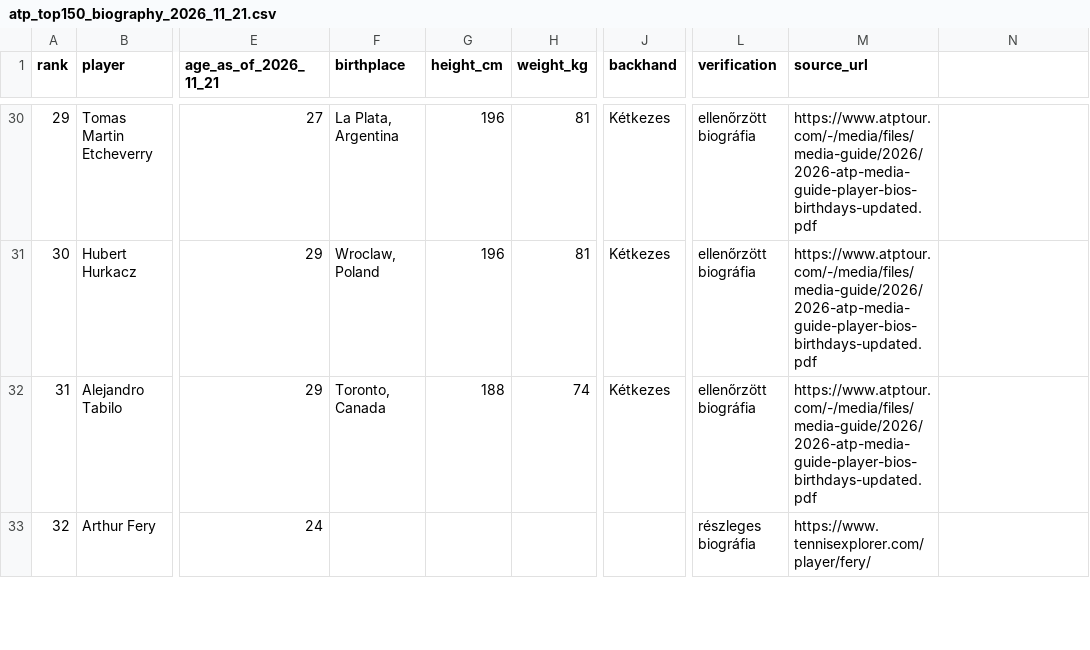
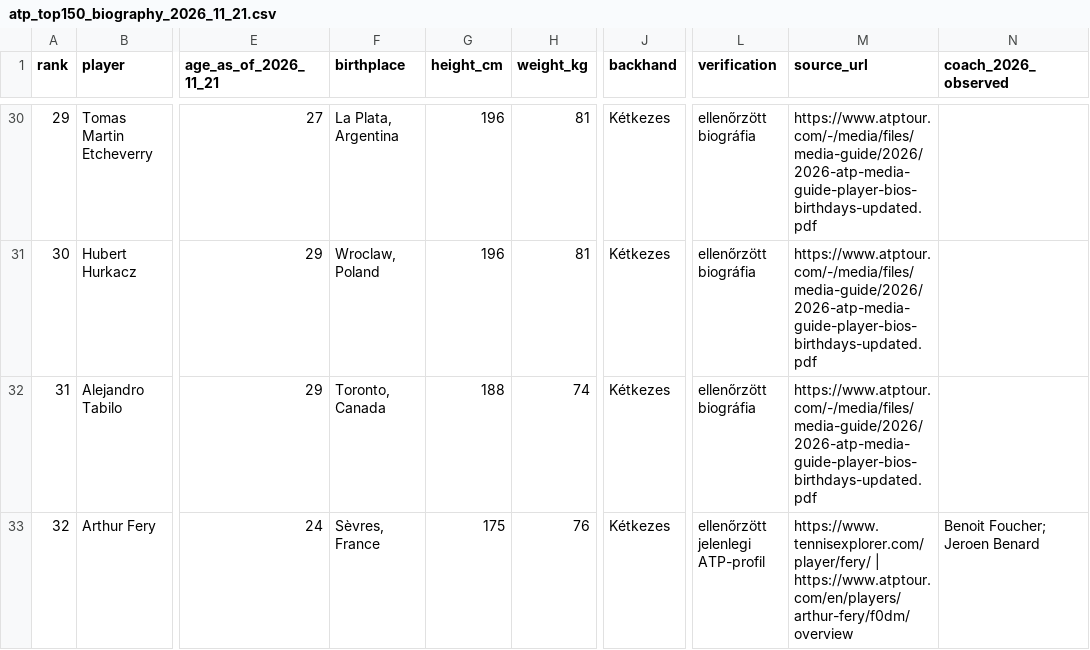
Before and after one commit to TBT8288/tbt-tennis-platform, a CSV file: research/rosters/atp_top150_biography_2026_11_21.csv, drawn as a sheet; only a part is shown, gaps mark what is left out; the diff covers the shown part only; the diff names each change by its address in the sheet, - before the commit and + after, or states it on an @@ line.

Commit message:
data: verify remaining birth date and add current ATP heights weights and coach for selected players

```diff
--- a/research/rosters/atp_top150_biography_2026_11_21.csv
+++ b/research/rosters/atp_top150_biography_2026_11_21.csv
-N1: (empty)
+N1: coach_2026_observed
-F33 (birthplace): (empty)
+F33 (birthplace): Sèvres, France
-G33 (height_cm): (empty)
+G33 (height_cm): 175
-H33 (weight_kg): (empty)
+H33 (weight_kg): 76
-J33 (backhand): (empty)
+J33 (backhand): Kétkezes
-L33 (verification): részleges biográfia
+L33 (verification): ellenőrzött jelenlegi ATP-profil
-M33 (source_url): https://www.tennisexplorer.com/player/fery/
+M33 (source_url): https://www.tennisexplorer.com/player/fery/ | https://www.atptour.com/en/players/arthur-fery/f0dm/overview
-N33 (coach_2026_observed): (empty)
+N33 (coach_2026_observed): Benoit Foucher; Jeroen Benard
```
Also changed, not shown: 22 edited cells elsewhere in this file.
